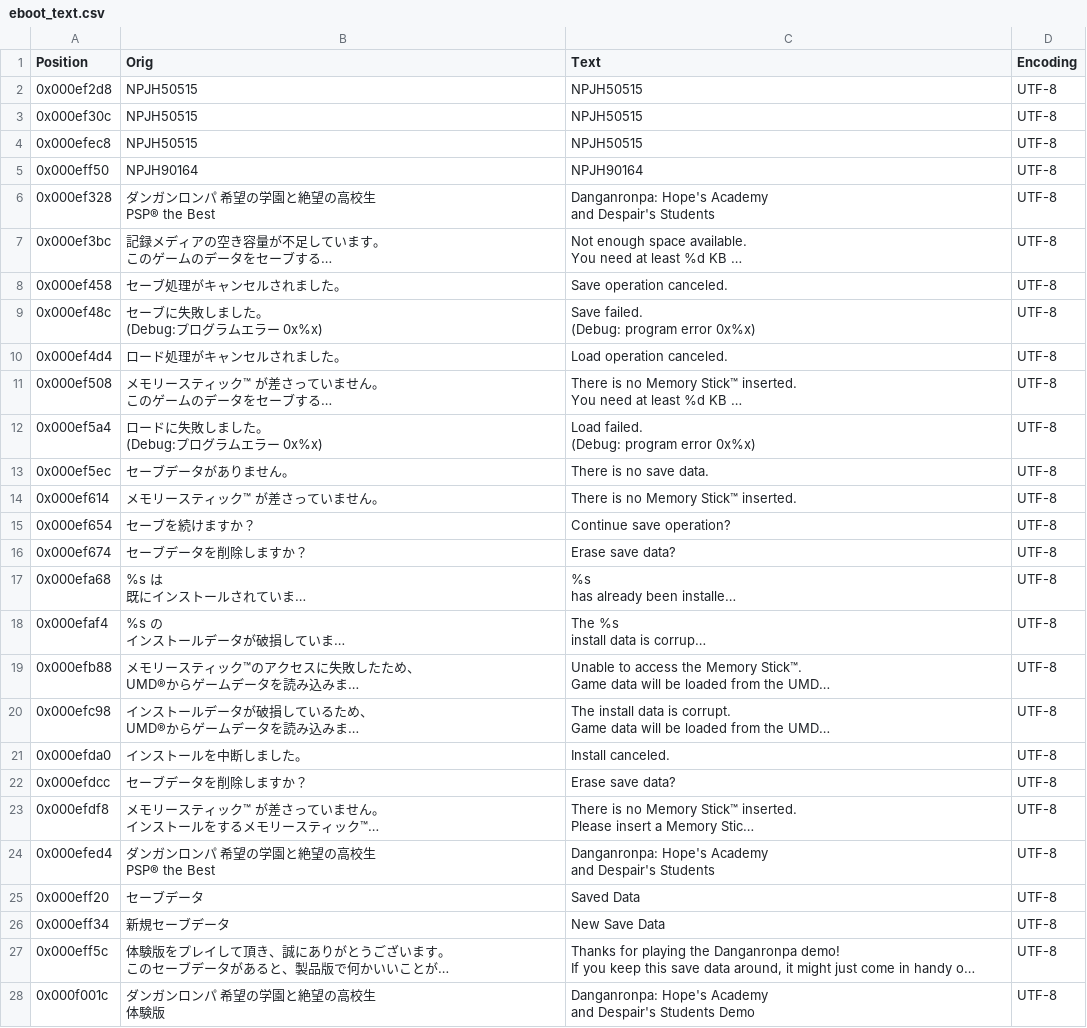
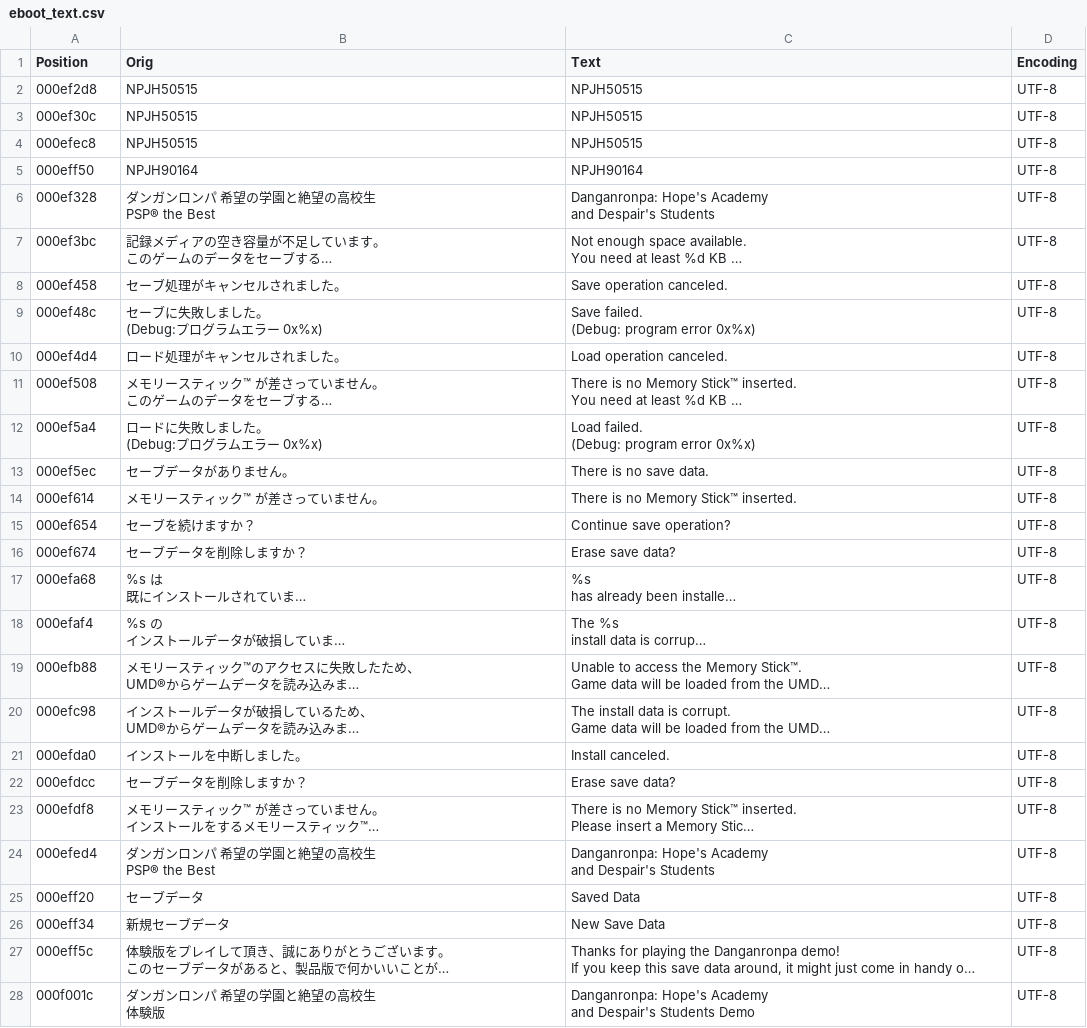
Before and after one commit to ThunderGemios10/The-Super-Duper-Script-Editor, a CSV file: data/eboot_text.csv, drawn as a sheet; only a part is shown; long unchanged cells end in …; the diff covers the shown part only; the diff names each change by its address in the sheet, - before the commit and + after, or states it on an @@ line.

```diff
--- a/data/eboot_text.csv
+++ b/data/eboot_text.csv
-A2 (Position): 0x000ef2d8
+A2 (Position): 000ef2d8
-A3 (Position): 0x000ef30c
+A3 (Position): 000ef30c
-A4 (Position): 0x000efec8
+A4 (Position): 000efec8
-A5 (Position): 0x000eff50
+A5 (Position): 000eff50
-A6 (Position): 0x000ef328
+A6 (Position): 000ef328
-A7 (Position): 0x000ef3bc
+A7 (Position): 000ef3bc
-A8 (Position): 0x000ef458
+A8 (Position): 000ef458
-A9 (Position): 0x000ef48c
+A9 (Position): 000ef48c
-A10 (Position): 0x000ef4d4
+A10 (Position): 000ef4d4
-A11 (Position): 0x000ef508
+A11 (Position): 000ef508
-A12 (Position): 0x000ef5a4
+A12 (Position): 000ef5a4
-A13 (Position): 0x000ef5ec
+A13 (Position): 000ef5ec
-A14 (Position): 0x000ef614
+A14 (Position): 000ef614
-A15 (Position): 0x000ef654
+A15 (Position): 000ef654
-A16 (Position): 0x000ef674
+A16 (Position): 000ef674
-A17 (Position): 0x000efa68
+A17 (Position): 000efa68
-A18 (Position): 0x000efaf4
+A18 (Position): 000efaf4
-A19 (Position): 0x000efb88
+A19 (Position): 000efb88
-A20 (Position): 0x000efc98
+A20 (Position): 000efc98
-A21 (Position): 0x000efda0
+A21 (Position): 000efda0
-A22 (Position): 0x000efdcc
+A22 (Position): 000efdcc
-A23 (Position): 0x000efdf8
+A23 (Position): 000efdf8
-A24 (Position): 0x000efed4
+A24 (Position): 000efed4
-A25 (Position): 0x000eff20
+A25 (Position): 000eff20
-A26 (Position): 0x000eff34
+A26 (Position): 000eff34
-A27 (Position): 0x000eff5c
+A27 (Position): 000eff5c
-A28 (Position): 0x000f001c
+A28 (Position): 000f001c
```
Also changed, not shown: 25 edited cells elsewhere in this file, 24 other files.
